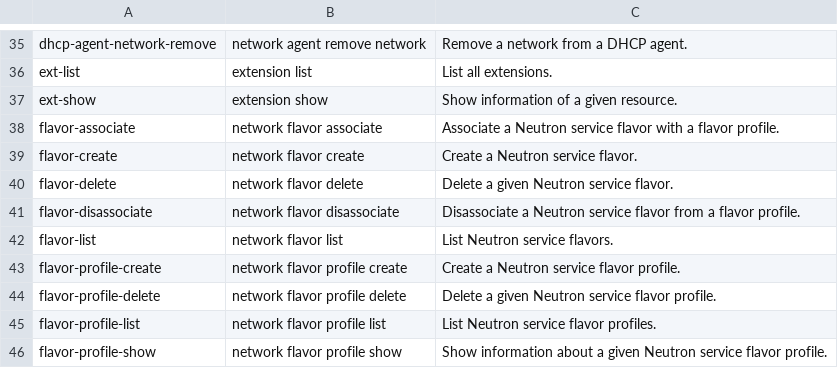
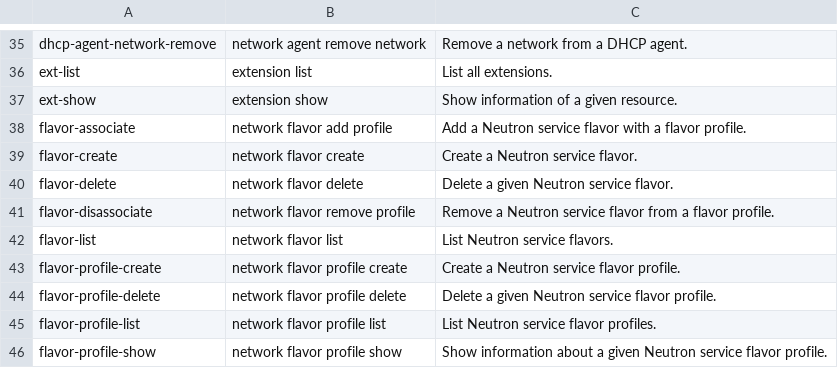
Before and after one commit to openstack/python-openstackclient, a CSV file: doc/source/data/neutron.csv, drawn as a sheet; only a part is shown, gaps mark what is left out.

Commit message:
Correct flavor associate/disassociate commands in Mapping Guide
This patch fixes the neutron CLI mapping for neutron flavor-associate
and flavor-disassociate since [1] got merged.

[1] - https://review.openstack.org/#/c/403907/

Change-Id: Ifd09a8b091ae89c33a06590aba935df5e22e215b

```diff
--- a/doc/source/data/neutron.csv
+++ b/doc/source/data/neutron.csv
@@ -37,6 +37,6 @@ ext-list,extension list,List all extensions.
 ext-show,extension show,Show information of a given resource.
-flavor-associate,network flavor associate,Associate a Neutron service flavor with a flavor profile.
+flavor-associate,network flavor add profile,Add a Neutron service flavor with a flavor profile.
 flavor-create,network flavor create,Create a Neutron service flavor.
 flavor-delete,network flavor delete,Delete a given Neutron service flavor.
-flavor-disassociate,network flavor disassociate,Disassociate a Neutron service flavor from a flavor profile.
+flavor-disassociate,network flavor remove profile,Remove a Neutron service flavor from a flavor profile.
 flavor-list,network flavor list,List Neutron service flavors.
```
